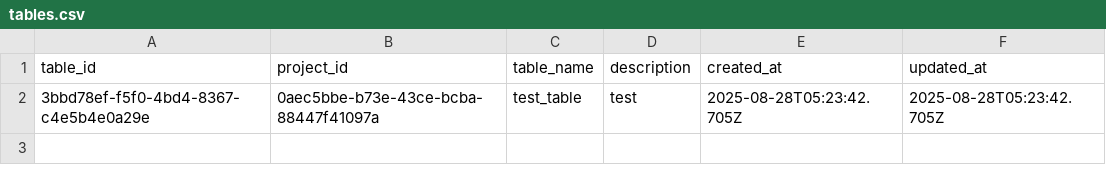
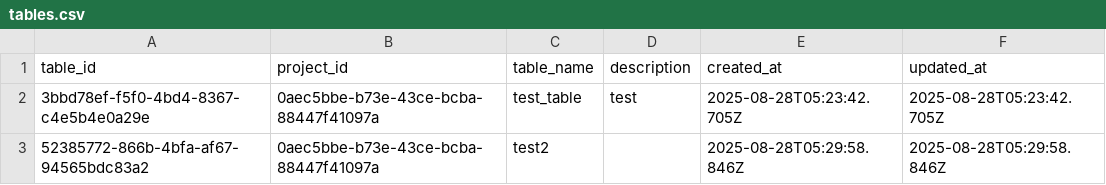
Before and after one commit to Sumith2104/Flux-ServerBased, a CSV file: src/database/f8eb7b24-00ae-4181-9e29-680f71254c42/0aec5bbe-b73e-43ce-bcba-88447f41097a/tables.csv, drawn as a sheet; the diff names each change by its address in the sheet, - before the commit and + after, or states it on an @@ line.

```diff
--- a/src/database/f8eb7b24-00ae-4181-9e29-680f71254c42/0aec5bbe-b73e-43ce-bcba-88447f41097a/tables.csv
+++ b/src/database/f8eb7b24-00ae-4181-9e29-680f71254c42/0aec5bbe-b73e-43ce-bcba-88447f41097a/tables.csv
+row 3: 52385772-866b-4bfa-af67-94565bdc83a2 | 0aec5bbe-b73e-43ce-bcba-88447f41097a | test2 |  | 2025-08-28T05:29:58.846Z | 2025-08-28T05:29:58.846Z
```
Also changed, not shown: src/database/f8eb7b24-00ae-4181-9e29-680f71254c42/0aec5bbe-b73e-43ce-bcba-88447f41097a/columns.csv, 1 other file.
